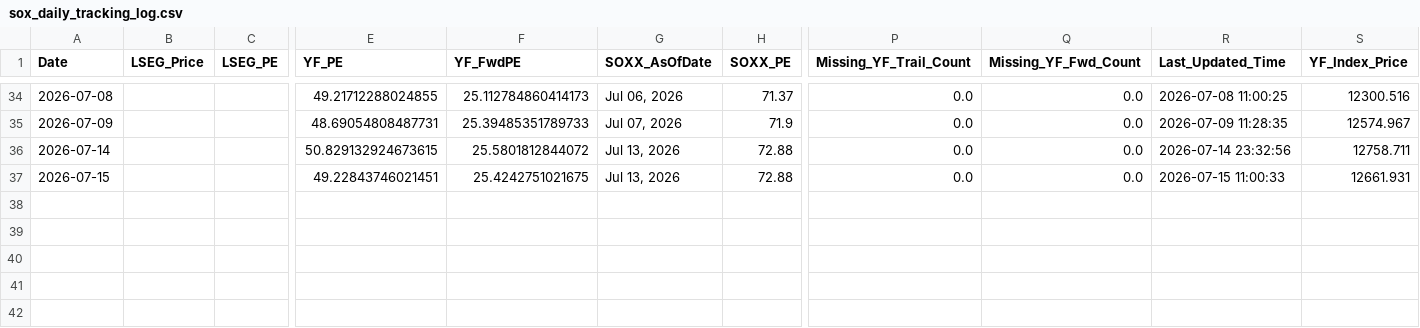
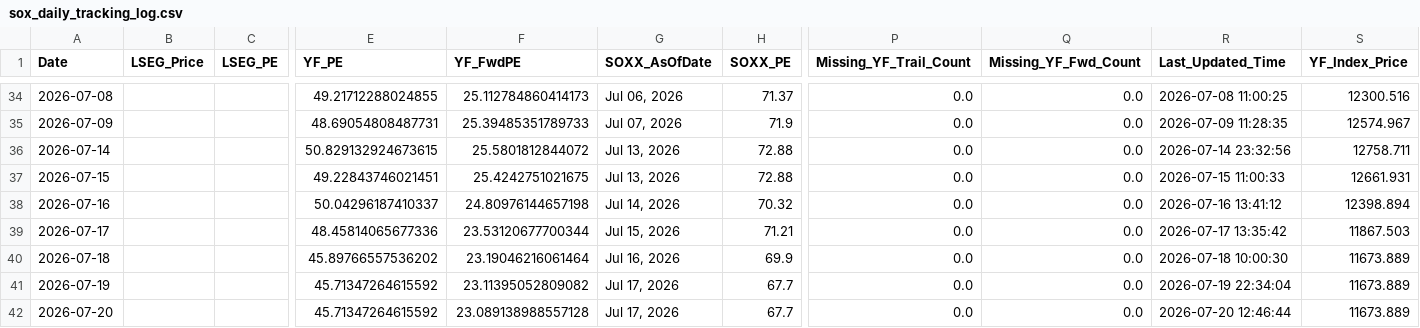
Before and after one commit to Wiimandy/sox-pe-river, a CSV file: sox_daily_tracking_log.csv, drawn as a sheet; only a part is shown, gaps mark what is left out; rows hold the shown columns only; the diff names each change by its address in the sheet, - before the commit and + after, or states it on an @@ line.

Commit message:
Auto-update SOX LSEG/yfinance proxy data

```diff
--- a/sox_daily_tracking_log.csv
+++ b/sox_daily_tracking_log.csv
+row 38: 2026-07-16 |  |  | 50.04296187410337 | 24.80976144657198 | Jul 14, 2026 | 70.32 | 0.0 | 0.0 | 2026-07-16 13:41:12 | 12398.894
+row 39: 2026-07-17 |  |  | 48.45814065677336 | 23.53120677700344 | Jul 15, 2026 | 71.21 | 0.0 | 0.0 | 2026-07-17 13:35:42 | 11867.503
+row 40: 2026-07-18 |  |  | 45.89766557536202 | 23.19046216061464 | Jul 16, 2026 | 69.9 | 0.0 | 0.0 | 2026-07-18 10:00:30 | 11673.889
+row 41: 2026-07-19 |  |  | 45.71347264615592 | 23.11395052809082 | Jul 17, 2026 | 67.7 | 0.0 | 0.0 | 2026-07-19 22:34:04 | 11673.889
+row 42: 2026-07-20 |  |  | 45.71347264615592 | 23.089138988557128 | Jul 17, 2026 | 67.7 | 0.0 | 0.0 | 2026-07-20 12:46:44 | 11673.889
```
